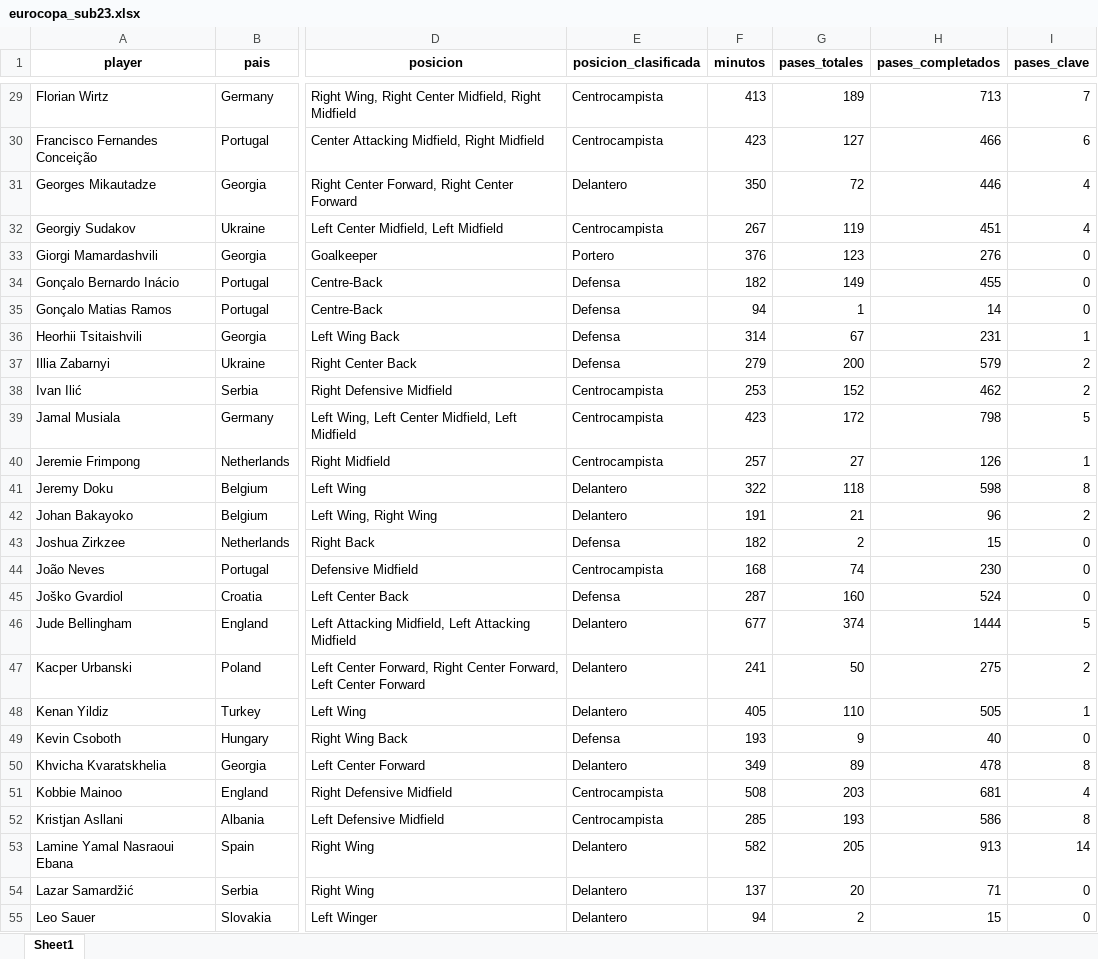
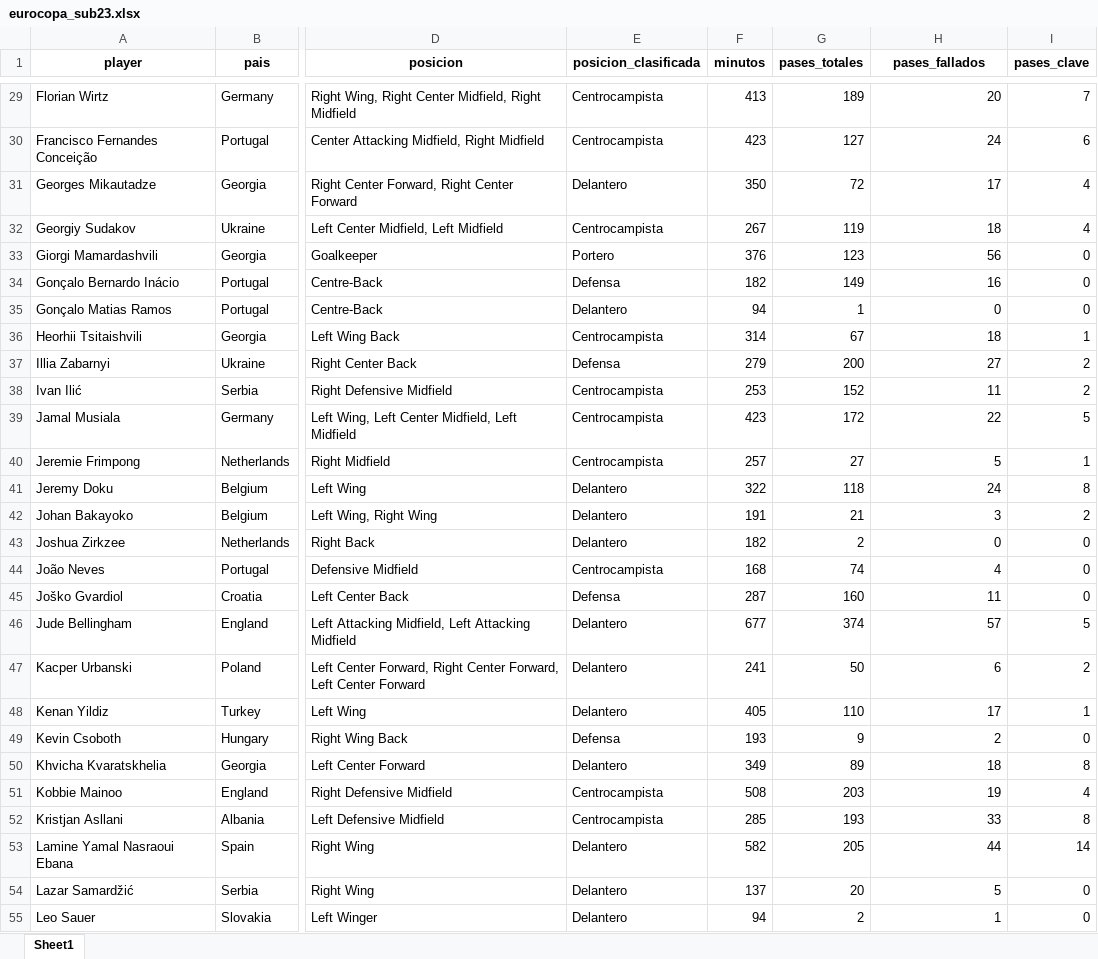
Before and after one commit to daviher079/RepositorioCodigo, an Excel workbook: Unisport-FutbolDataAcademy/Unisport/ModuloTres/eurocopa_sub23.xlsx, sheet Sheet1, drawn as a sheet; only a part is shown, gaps mark what is left out; values as stored, in another font and other column widths than the file's, no borders; the diff covers the shown part only; the diff names each change by its address in the sheet, - before the commit and + after, or states it on an @@ line.

```diff
--- a/Unisport-FutbolDataAcademy/Unisport/ModuloTres/eurocopa_sub23.xlsx (sheet Sheet1)
+++ b/Unisport-FutbolDataAcademy/Unisport/ModuloTres/eurocopa_sub23.xlsx (sheet Sheet1)
-H1: pases_completados
+H1: pases_fallados
-H29 (pases_fallados): 713
+H29 (pases_fallados): 20
-H30 (pases_fallados): 466
+H30 (pases_fallados): 24
-H31 (pases_fallados): 446
+H31 (pases_fallados): 17
-H32 (pases_fallados): 451
+H32 (pases_fallados): 18
-H33 (pases_fallados): 276
+H33 (pases_fallados): 56
-H34 (pases_fallados): 455
+H34 (pases_fallados): 16
-E35 (posicion_clasificada): Defensa
+E35 (posicion_clasificada): Delantero
-H35 (pases_fallados): 14
+H35 (pases_fallados): 0
-E36 (posicion_clasificada): Defensa
+E36 (posicion_clasificada): Centrocampista
-H36 (pases_fallados): 231
+H36 (pases_fallados): 18
-H37 (pases_fallados): 579
+H37 (pases_fallados): 27
-H38 (pases_fallados): 462
+H38 (pases_fallados): 11
-H39 (pases_fallados): 798
+H39 (pases_fallados): 22
-H40 (pases_fallados): 126
+H40 (pases_fallados): 5
-H41 (pases_fallados): 598
+H41 (pases_fallados): 24
-H42 (pases_fallados): 96
+H42 (pases_fallados): 3
-E43 (posicion_clasificada): Defensa
+E43 (posicion_clasificada): Delantero
-H43 (pases_fallados): 15
+H43 (pases_fallados): 0
-H44 (pases_fallados): 230
+H44 (pases_fallados): 4
-H45 (pases_fallados): 524
+H45 (pases_fallados): 11
-H46 (pases_fallados): 1444
+H46 (pases_fallados): 57
-H47 (pases_fallados): 275
+H47 (pases_fallados): 6
-H48 (pases_fallados): 505
+H48 (pases_fallados): 17
-H49 (pases_fallados): 40
+H49 (pases_fallados): 2
-H50 (pases_fallados): 478
+H50 (pases_fallados): 18
-H51 (pases_fallados): 681
+H51 (pases_fallados): 19
-H52 (pases_fallados): 586
+H52 (pases_fallados): 33
-H53 (pases_fallados): 913
+H53 (pases_fallados): 44
-H54 (pases_fallados): 71
+H54 (pases_fallados): 5
-H55 (pases_fallados): 15
+H55 (pases_fallados): 1
```
Also changed, not shown: 80 edited cells elsewhere in this sheet, Unisport-FutbolDataAcademy/Unisport/ModuloTres/eurocopa_estadisticas_jugadores.xlsx, 19 other files.
